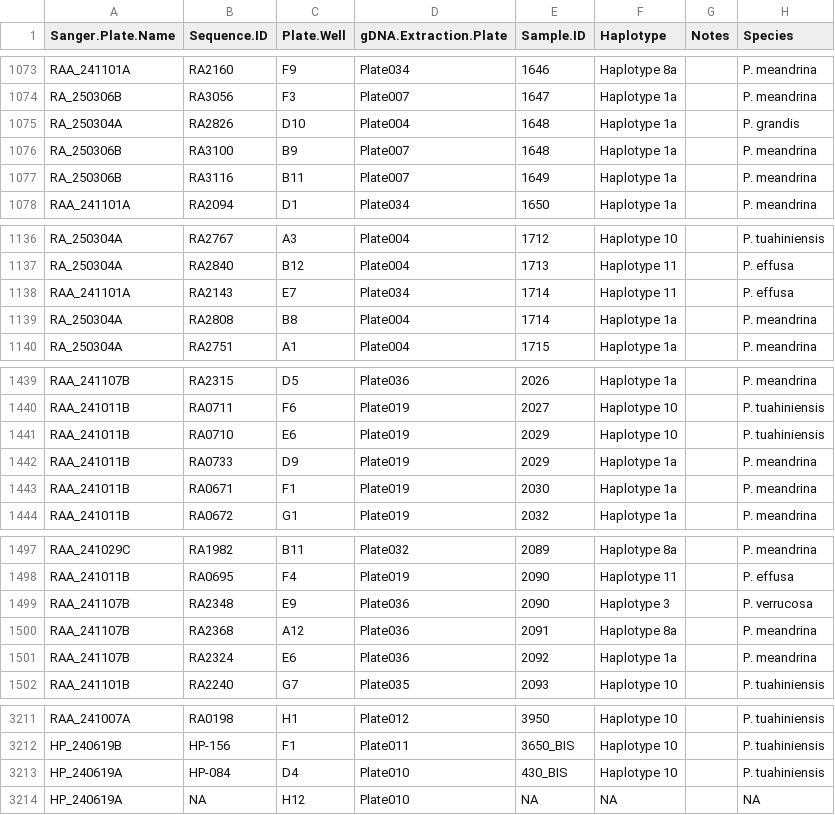
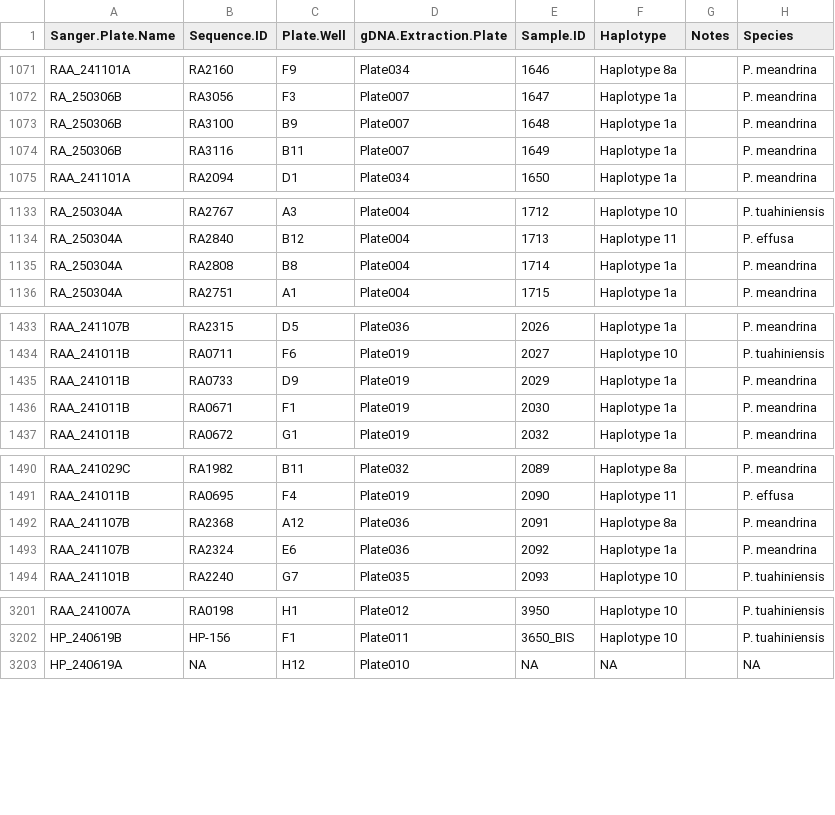
Before and after one commit to PierrickHarnay/Pocillopora_under_environmental_stressors, a CSV file: Data/species_id.csv (was Data/Haplotype_data_modified_duplication.csv), drawn as a sheet; only a part is shown, gaps mark what is left out; the diff covers the shown part only.

```diff
--- a/Data/Haplotype_data_modified_duplication.csv
+++ b/Data/species_id.csv
@@ -1074,3 +1072,2 @@ RAA_241101A,RA2160,F9,Plate034,1646,Haplotype 8a,,P. meandrina
 RA_250306B,RA3056,F3,Plate007,1647,Haplotype 1a,,P. meandrina
-RA_250304A,RA2826,D10,Plate004,1648,Haplotype 1a,,P. grandis
 RA_250306B,RA3100,B9,Plate007,1648,Haplotype 1a,,P. meandrina
@@ -1137,3 +1134,2 @@ RA_250304A,RA2767,A3,Plate004,1712,Haplotype 10,,P. tuahiniensis
 RA_250304A,RA2840,B12,Plate004,1713,Haplotype 11,,P. effusa
-RAA_241101A,RA2143,E7,Plate034,1714,Haplotype 11,,P. effusa
 RA_250304A,RA2808,B8,Plate004,1714,Haplotype 1a,,P. meandrina
@@ -1440,3 +1434,2 @@ RAA_241107B,RA2315,D5,Plate036,2026,Haplotype 1a,,P. meandrina
 RAA_241011B,RA0711,F6,Plate019,2027,Haplotype 10,,P. tuahiniensis
-RAA_241011B,RA0710,E6,Plate019,2029,Haplotype 10,,P. tuahiniensis
 RAA_241011B,RA0733,D9,Plate019,2029,Haplotype 1a,,P. meandrina
@@ -1498,3 +1491,2 @@ RAA_241029C,RA1982,B11,Plate032,2089,Haplotype 8a,,P. meandrina
 RAA_241011B,RA0695,F4,Plate019,2090,Haplotype 11,,P. effusa
-RAA_241107B,RA2348,E9,Plate036,2090,Haplotype 3,,P. verrucosa
 RAA_241107B,RA2368,A12,Plate036,2091,Haplotype 8a,,P. meandrina
@@ -3212,3 +3202,2 @@ RAA_241007A,RA0198,H1,Plate012,3950,Haplotype 10,,P. tuahiniensis
 HP_240619B,HP-156,F1,Plate011,3650_BIS,Haplotype 10,,P. tuahiniensis
-HP_240619A,HP-084,D4,Plate010,430_BIS,Haplotype 10,,P. tuahiniensis
 HP_240619A,NA,H12,Plate010,NA,NA,,NA
```
Also changed, not shown: 6 removed rows and 10 edited cells elsewhere in this file, Data/sample_information.csv, Output/data_benthic_clean.csv, 58 other files.
